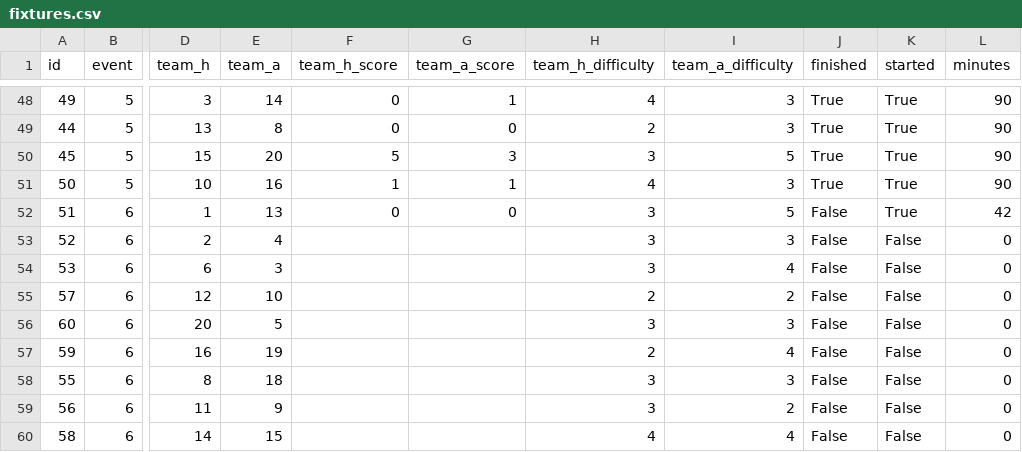
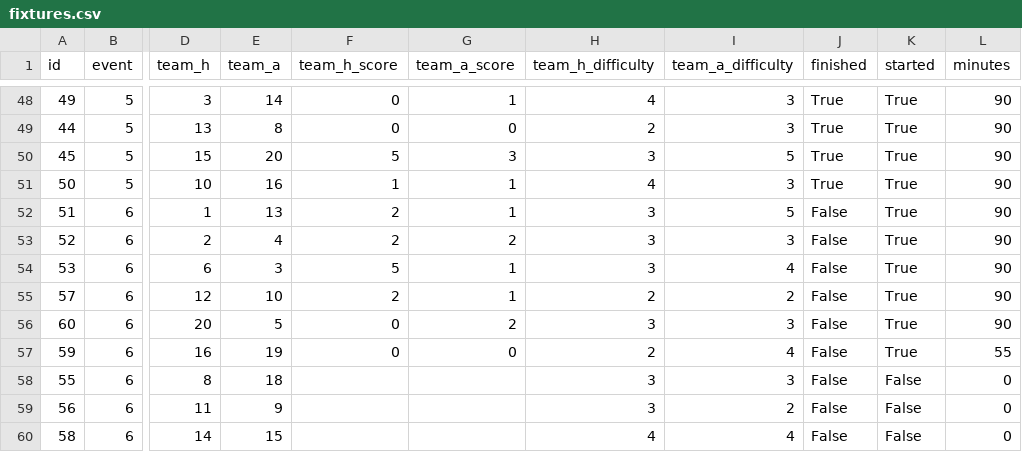
Before and after one commit to EasyE777/fpl-data, a CSV file: fpl-data/data/fixtures.csv, drawn as a sheet; only a part is shown, gaps mark what is left out; the diff names each change by its address in the sheet, - before the commit and + after, or states it on an @@ line.

```diff
--- a/fpl-data/data/fixtures.csv
+++ b/fpl-data/data/fixtures.csv
-F52 (team_h_score): 0
+F52 (team_h_score): 2
-G52 (team_a_score): 0
+G52 (team_a_score): 1
-L52 (minutes): 42
+L52 (minutes): 90
-F53 (team_h_score): (empty)
+F53 (team_h_score): 2
-G53 (team_a_score): (empty)
+G53 (team_a_score): 2
-K53:K57 (started): False
+K53:K57 (started): True
-L53:L56 (minutes): 0
+L53:L56 (minutes): 90
-F54 (team_h_score): (empty)
+F54 (team_h_score): 5
-G54:G55 (team_a_score): (empty)
+G54:G55 (team_a_score): 1
-F55 (team_h_score): (empty)
+F55 (team_h_score): 2
-F56:F57 (team_h_score): (empty)
+F56:F57 (team_h_score): 0
-G56 (team_a_score): (empty)
+G56 (team_a_score): 2
-G57 (team_a_score): (empty)
+G57 (team_a_score): 0
-L57 (minutes): 0
+L57 (minutes): 55
```
Also changed, not shown: fpl-data/data/history/players_gw6.csv, 1 other file.
